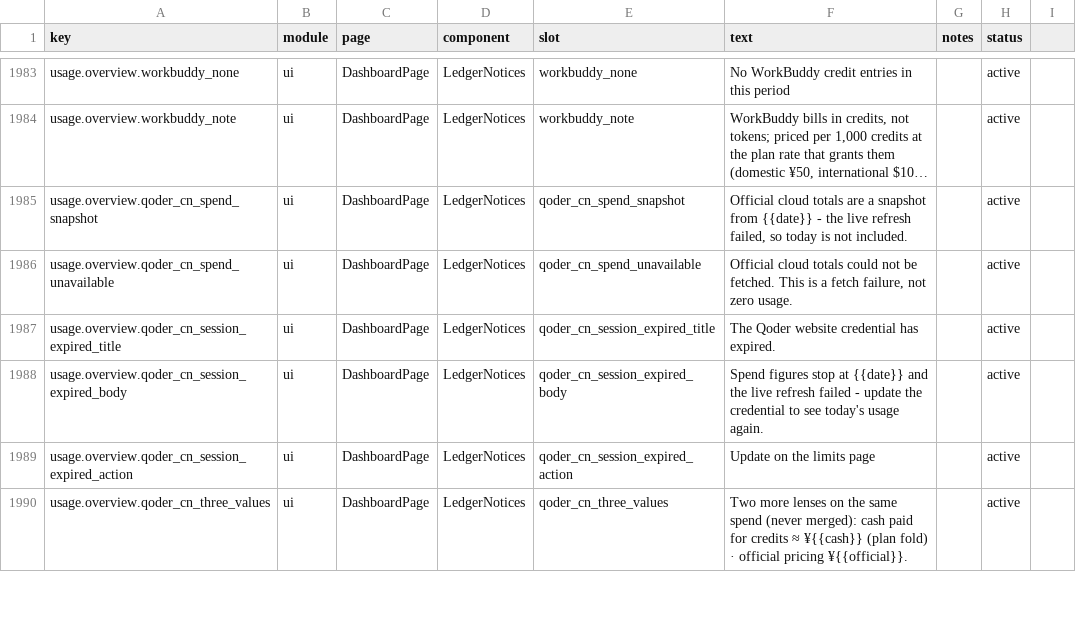
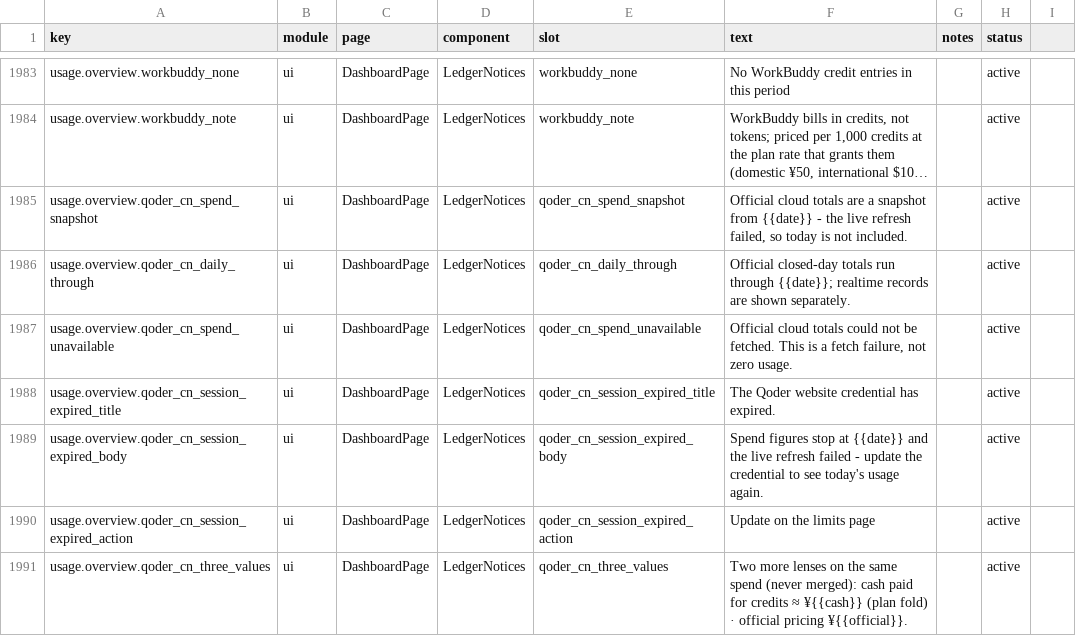
Before and after one commit to 01UNCLEDOG01/TokenTracker-Plus, a CSV file: dashboard/src/content/copy.csv, drawn as a sheet; only a part is shown, gaps mark what is left out; long unchanged cells end in …; the diff names each change by its address in the sheet, - before the commit and + after, or states it on an @@ line.

Commit message:
fix: align tracker paths and surface Qoder CN data cutoff
Use the shared tracker-root resolver for local API queues, show the official Qoder CN settled-day cutoff, mark carried spend snapshots stale, and clear dashboard lint errors.

```diff
--- a/dashboard/src/content/copy.csv
+++ b/dashboard/src/content/copy.csv
+row 1986: usage.overview.qoder_cn_daily_through | ui | DashboardPage | LedgerNotices | qoder_cn_daily_through | Official closed-day totals run through {{date}}; realtime records are shown separately. |  | active
```
Also changed, not shown: 20 other files.
